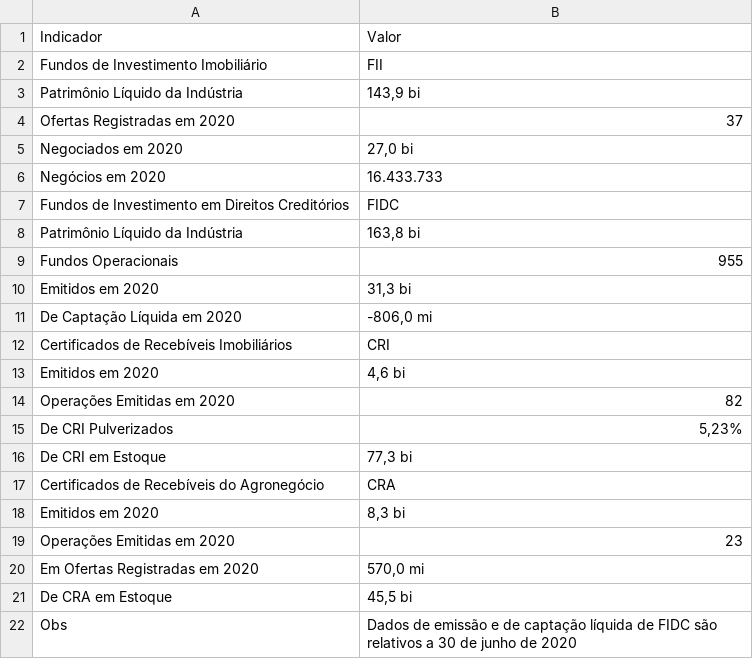
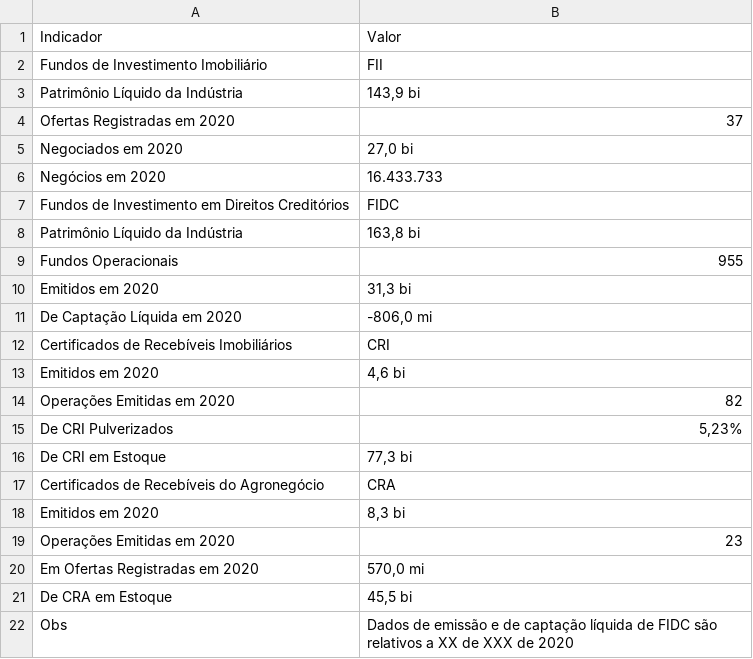
Before and after one commit to acsmarrucho/radar, a CSV file: dados.csv, drawn as a sheet.

Commit message:
Update dados.csv

```diff
--- a/dados.csv
+++ b/dados.csv
@@ -21,2 +21,2 @@ Em Ofertas Registradas em 2020;570,0 mi
 De CRA em Estoque;45,5 bi
-Obs;Dados de emissão e de captação líquida de FIDC são relativos a 30 de junho de 2020
+Obs;Dados de emissão e de captação líquida de FIDC são relativos a XX de XXX de 2020
```
